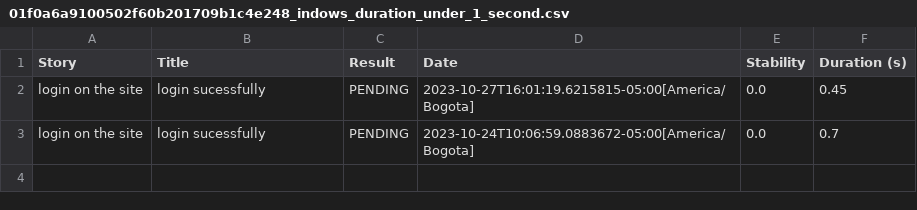
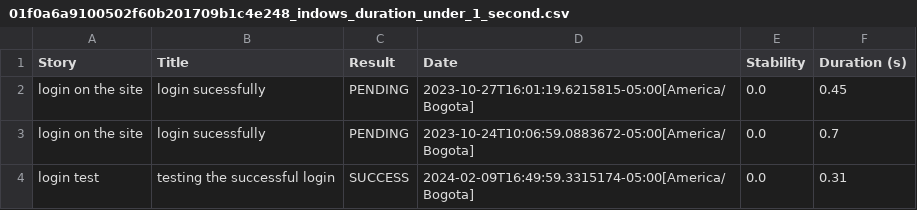
Before and after one commit to yranillam/Reto-Choucair-web, a CSV file: target/01f0a6a9100502f60b201709b1c4e248_indows_duration_under_1_second.csv, drawn as a sheet; the diff names each change by its address in the sheet, - before the commit and + after, or states it on an @@ line.

```diff
--- a/target/01f0a6a9100502f60b201709b1c4e248_indows_duration_under_1_second.csv
+++ b/target/01f0a6a9100502f60b201709b1c4e248_indows_duration_under_1_second.csv
+row 4: login test | testing the successful login | SUCCESS | 2024-02-09T16:49:59.3315174-05:00[America/Bogota] | 0.0 | 0.31
```
Also changed, not shown: target/1353527b97389523669f4e904f0409e8_second_duration_under_1_second.csv, target/953d4a01a6f5306df6756be93bbc9deb_duration_under_1_second.csv, 49 other files.
